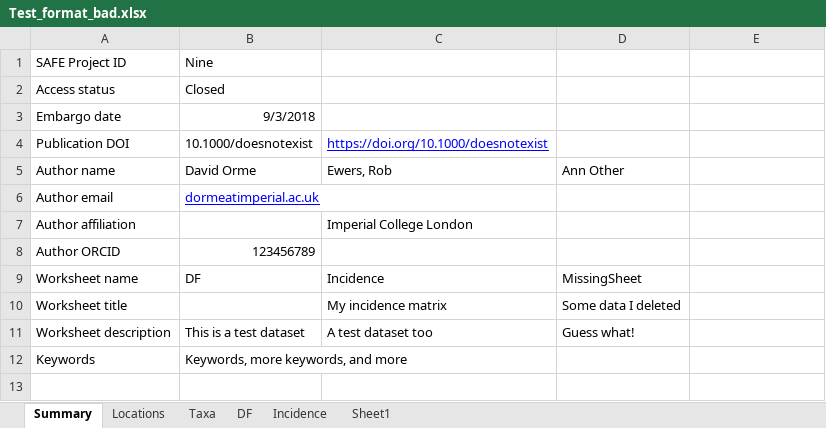
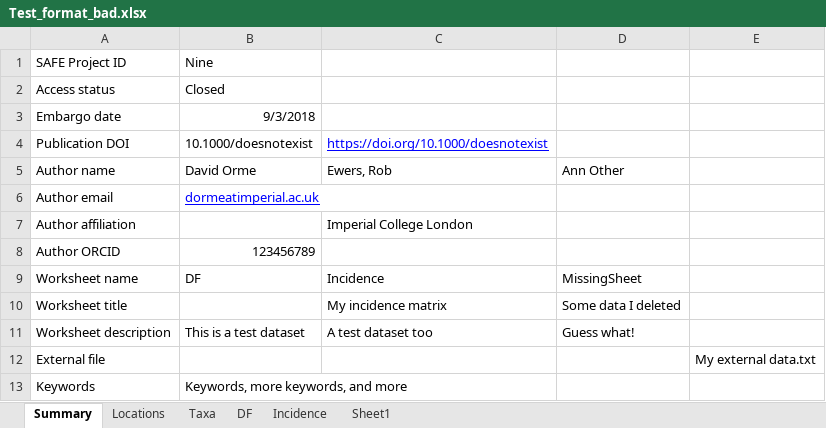
Before and after one commit to ImperialCollegeLondon/safedata_validator, an Excel workbook: Test_format_bad.xlsx, sheet Summary, drawn as a sheet; values as stored, in another font and other column widths than the file's, no borders; the diff names each change by its address in the sheet, - before the commit and + after, or states it on an @@ line.

Commit message:
Updated checker to handle references to external files

```diff
--- a/Test_format_bad.xlsx (sheet Summary)
+++ b/Test_format_bad.xlsx (sheet Summary)
+row 12: External file |  |  |  | My external data.txt
```
Also changed, not shown: sheet DF, sheet Incidence, sheet Locations, Test_format_good.xlsx, 2 other files.
